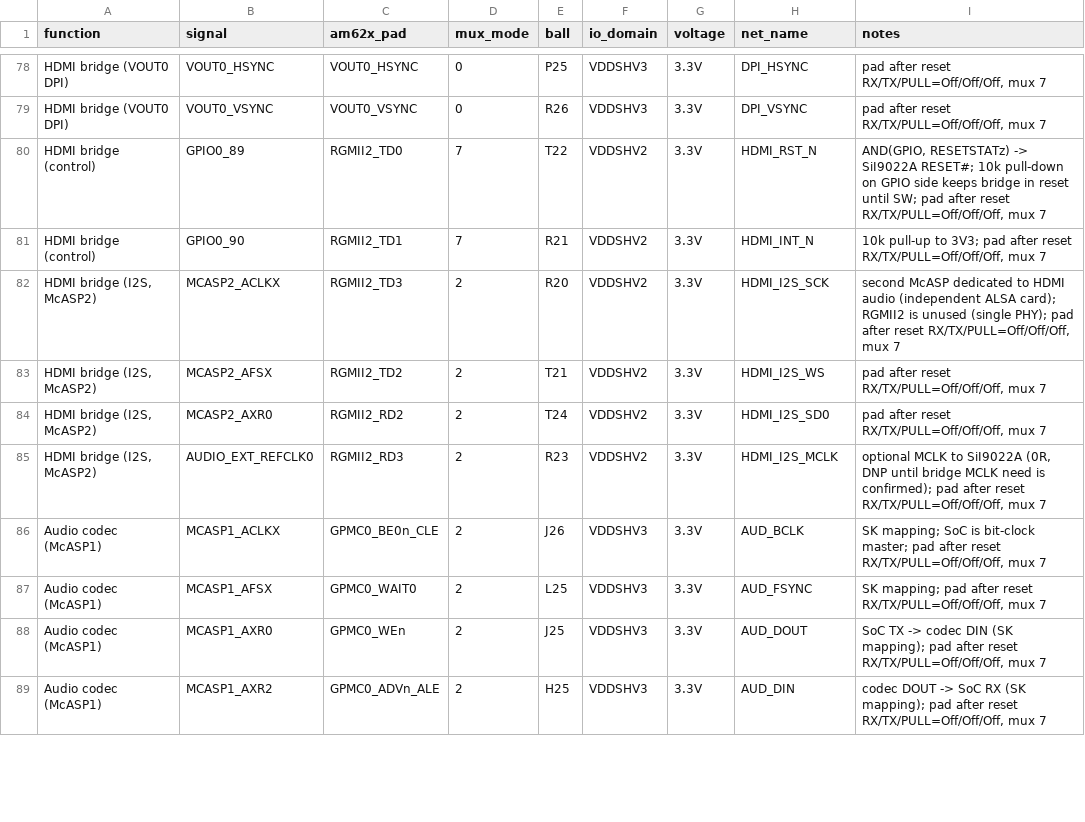
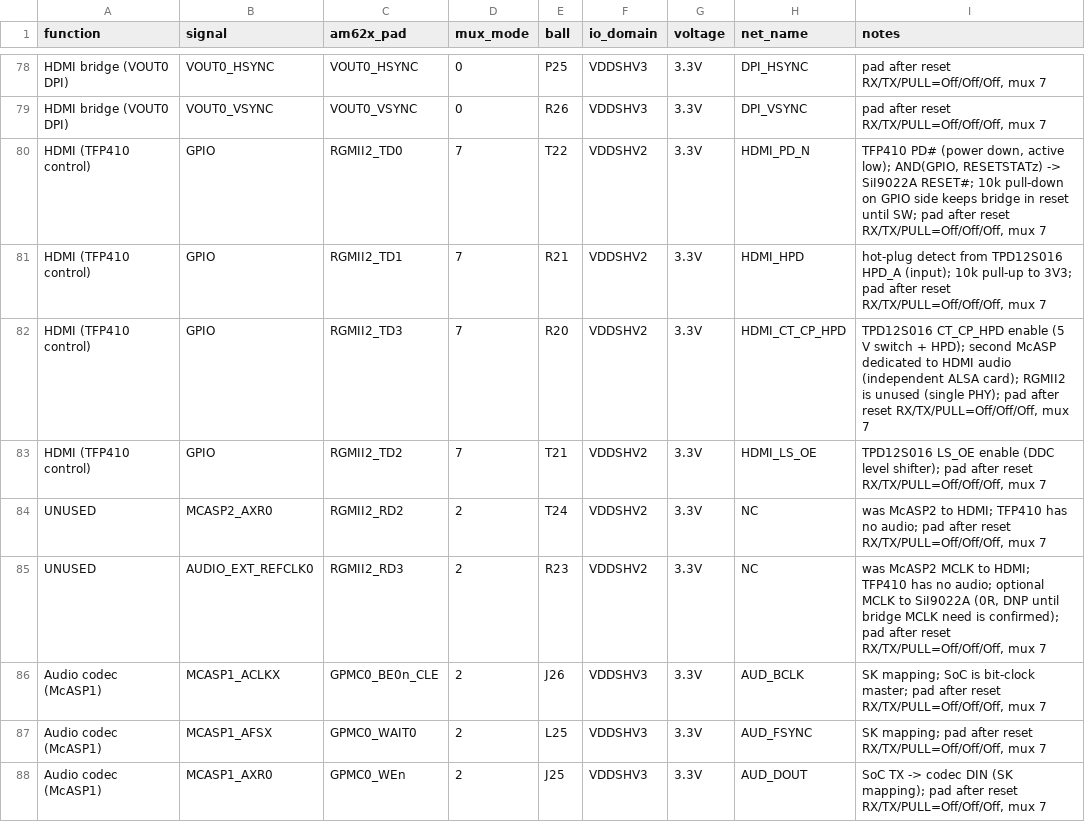
Before and after one commit to shikhakath/APE-SingleBoardComputer, a CSV file: hardware/gen/data/pinmux_allocation.csv, drawn as a sheet; only a part is shown, gaps mark what is left out; the shorter side is filled out with more unchanged rows.

```diff
--- a/hardware/gen/data/pinmux_allocation.csv
+++ b/hardware/gen/data/pinmux_allocation.csv
@@ -79,8 +79,8 @@ HDMI bridge (VOUT0 DPI),VOUT0_HSYNC,VOUT0_HSYNC,0,P25,VDDSHV3,3.3V,DPI_HSYNC,"pa
 HDMI bridge (VOUT0 DPI),VOUT0_VSYNC,VOUT0_VSYNC,0,R26,VDDSHV3,3.3V,DPI_VSYNC,"pad after reset RX/TX/PULL=Off/Off/Off, mux 7"
-HDMI bridge (control),GPIO0_89,RGMII2_TD0,7,T22,VDDSHV2,3.3V,HDMI_RST_N,"AND(GPIO, RESETSTATz) -> SiI9022A RESET#; 10k pull-down on GPIO side keeps bridge in reset until SW; pad after reset RX/TX/PULL=Off/Off/Off, mux 7"
-HDMI bridge (control),GPIO0_90,RGMII2_TD1,7,R21,VDDSHV2,3.3V,HDMI_INT_N,"10k pull-up to 3V3; pad after reset RX/TX/PULL=Off/Off/Off, mux 7"
-"HDMI bridge (I2S, McASP2)",MCASP2_ACLKX,RGMII2_TD3,2,R20,VDDSHV2,3.3V,HDMI_I2S_SCK,"second McASP dedicated to HDMI audio (independent ALSA card); RGMII2 is unused (single PHY); pad after reset RX/TX/PULL=Off/Off/Off, mux 7"
-"HDMI bridge (I2S, McASP2)",MCASP2_AFSX,RGMII2_TD2,2,T21,VDDSHV2,3.3V,HDMI_I2S_WS,"pad after reset RX/TX/PULL=Off/Off/Off, mux 7"
-"HDMI bridge (I2S, McASP2)",MCASP2_AXR0,RGMII2_RD2,2,T24,VDDSHV2,3.3V,HDMI_I2S_SD0,"pad after reset RX/TX/PULL=Off/Off/Off, mux 7"
-"HDMI bridge (I2S, McASP2)",AUDIO_EXT_REFCLK0,RGMII2_RD3,2,R23,VDDSHV2,3.3V,HDMI_I2S_MCLK,"optional MCLK to SiI9022A (0R, DNP until bridge MCLK need is confirmed); pad after reset RX/TX/PULL=Off/Off/Off, mux 7"
+HDMI (TFP410 control),GPIO,RGMII2_TD0,7,T22,VDDSHV2,3.3V,HDMI_PD_N,"TFP410 PD# (power down, active low); AND(GPIO, RESETSTATz) -> SiI9022A RESET#; 10k pull-down on GPIO side keeps bridge in reset until SW; pad after reset RX/TX/PULL=Off/Off/Off, mux 7"
+HDMI (TFP410 control),GPIO,RGMII2_TD1,7,R21,VDDSHV2,3.3V,HDMI_HPD,"hot-plug detect from TPD12S016 HPD_A (input); 10k pull-up to 3V3; pad after reset RX/TX/PULL=Off/Off/Off, mux 7"
+HDMI (TFP410 control),GPIO,RGMII2_TD3,7,R20,VDDSHV2,3.3V,HDMI_CT_CP_HPD,"TPD12S016 CT_CP_HPD enable (5 V switch + HPD); second McASP dedicated to HDMI audio (independent ALSA card); RGMII2 is unused (single PHY); pad after reset RX/TX/PULL=Off/Off/Off, mux 7"
+HDMI (TFP410 control),GPIO,RGMII2_TD2,7,T21,VDDSHV2,3.3V,HDMI_LS_OE,"TPD12S016 LS_OE enable (DDC level shifter); pad after reset RX/TX/PULL=Off/Off/Off, mux 7"
+UNUSED,MCASP2_AXR0,RGMII2_RD2,2,T24,VDDSHV2,3.3V,NC,"was McASP2 to HDMI; TFP410 has no audio; pad after reset RX/TX/PULL=Off/Off/Off, mux 7"
+UNUSED,AUDIO_EXT_REFCLK0,RGMII2_RD3,2,R23,VDDSHV2,3.3V,NC,"was McASP2 MCLK to HDMI; TFP410 has no audio; optional MCLK to SiI9022A (0R, DNP until bridge MCLK need is confirmed); pad after reset RX/TX/PULL=Off/Off/Off, mux 7"
 Audio codec (McASP1),MCASP1_ACLKX,GPMC0_BE0n_CLE,2,J26,VDDSHV3,3.3V,AUD_BCLK,"SK mapping; SoC is bit-clock master; pad after reset RX/TX/PULL=Off/Off/Off, mux 7"
```
Also changed, not shown: 34 other files.
